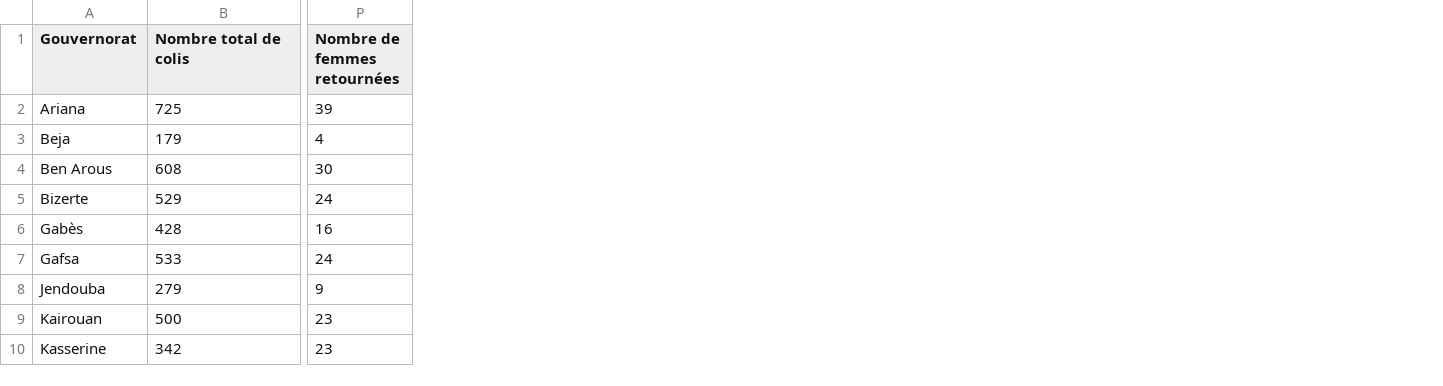
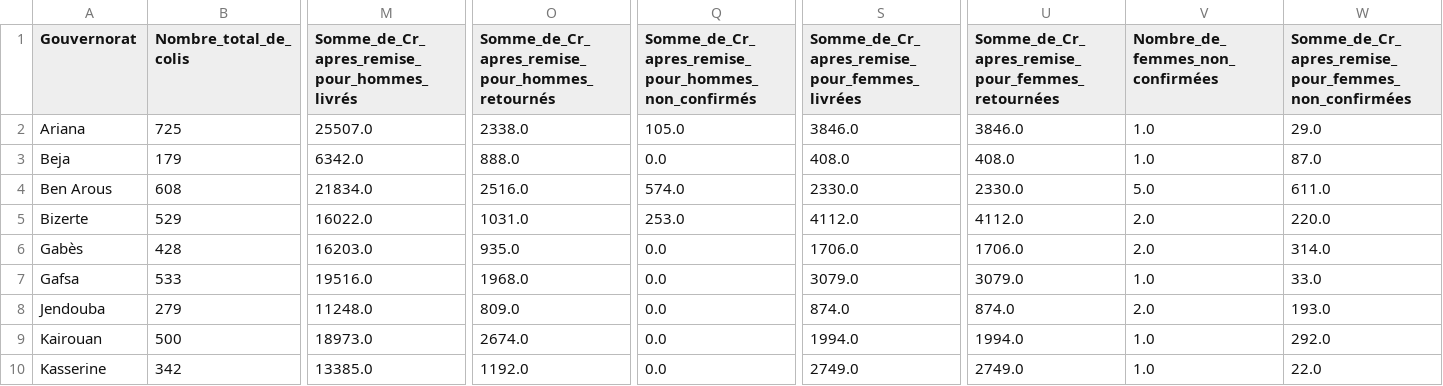
Before and after one commit to achref-hub/backend_fun, a CSV file: stats.csv, drawn as a sheet; only a part is shown, gaps mark what is left out; removed rows and columns are numbered as before the commit, all else as after; the diff covers the shown part only; the diff names each change by its address in the sheet, - before the commit and + after, or states it on an @@ line.

```diff
--- a/stats.csv
+++ b/stats.csv
+column M, rows 1-10: Somme_de_Cr_apres_remise_pour_hommes_livrés | 25507.0 | 6342.0 | 21834.0 | 16022.0 | 16203.0 | 19516.0 | 11248.0 | 18973.0 | 13385.0
+column O, rows 1-10: Somme_de_Cr_apres_remise_pour_hommes_retournés | 2338.0 | 888.0 | 2516.0 | 1031.0 | 935.0 | 1968.0 | 809.0 | 2674.0 | 1192.0
+column Q, rows 1-10: Somme_de_Cr_apres_remise_pour_hommes_non_confirmés | 105.0 | 0.0 | 574.0 | 253.0 | 0.0 | 0.0 | 0.0 | 0.0 | 0.0
-column P (Nombre de femmes retournées), rows 2-10: 39 | 4 | 30 | 24 | 16 | 24 | 9 | 23 | 23
+column S, rows 1-10: Somme_de_Cr_apres_remise_pour_femmes_livrées | 3846.0 | 408.0 | 2330.0 | 4112.0 | 1706.0 | 3079.0 | 874.0 | 1994.0 | 2749.0
+column U, rows 1-10: Somme_de_Cr_apres_remise_pour_femmes_retournées | 3846.0 | 408.0 | 2330.0 | 4112.0 | 1706.0 | 3079.0 | 874.0 | 1994.0 | 2749.0
+column V (Nombre_de_femmes_non_confirmées), rows 2-10: 1.0 | 1.0 | 5.0 | 2.0 | 2.0 | 1.0 | 2.0 | 1.0 | 1.0
+column W, rows 1-10: Somme_de_Cr_apres_remise_pour_femmes_non_confirmées | 29.0 | 87.0 | 611.0 | 220.0 | 314.0 | 33.0 | 193.0 | 292.0 | 22.0
-B1: Nombre total de colis
+B1: Nombre_total_de_colis
```
Also changed, not shown: 14 edited cells elsewhere in this file, Hollydays.csv, 6 other files.
